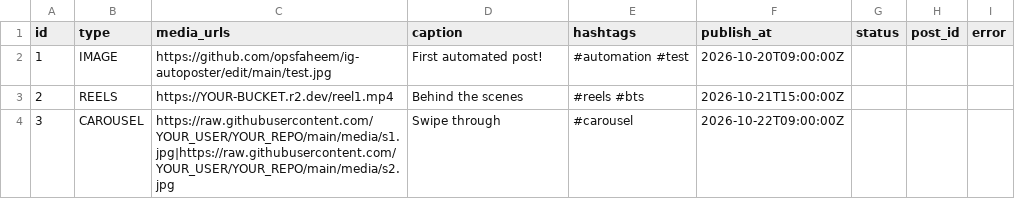
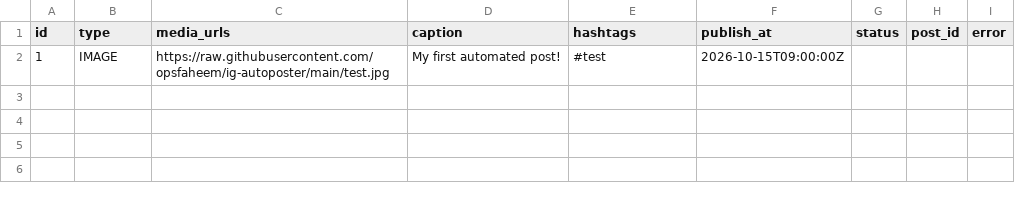
Before and after one commit to opsfaheem/ig-autoposter, a CSV file: queue.csv, drawn as a sheet.

Commit message:
Update queue.csv

```diff
--- a/queue.csv
+++ b/queue.csv
@@ -1,4 +1,2 @@
 id,type,media_urls,caption,hashtags,publish_at,status,post_id,error
-1,IMAGE,https://github.com/opsfaheem/ig-autoposter/edit/main/test.jpg,First automated post!,#automation #test,2026-10-20T09:00:00Z,,,
-2,REELS,https://YOUR-BUCKET.r2.dev/reel1.mp4,Behind the scenes,#reels #bts,2026-10-21T15:00:00Z,,,
-3,CAROUSEL,https://raw.githubusercontent.com/YOUR_USER/YOUR_REPO/main/media/s1.jpg|https://raw.githubusercontent.com/YOUR_USER/YOUR_REPO/main/media/s2.jpg,Swipe through,#carousel,2026-10-22T09:00:00Z,,,
+1,IMAGE,https://raw.githubusercontent.com/opsfaheem/ig-autoposter/main/test.jpg,"My first automated post!",#test,2026-10-15T09:00:00Z,,,
```
